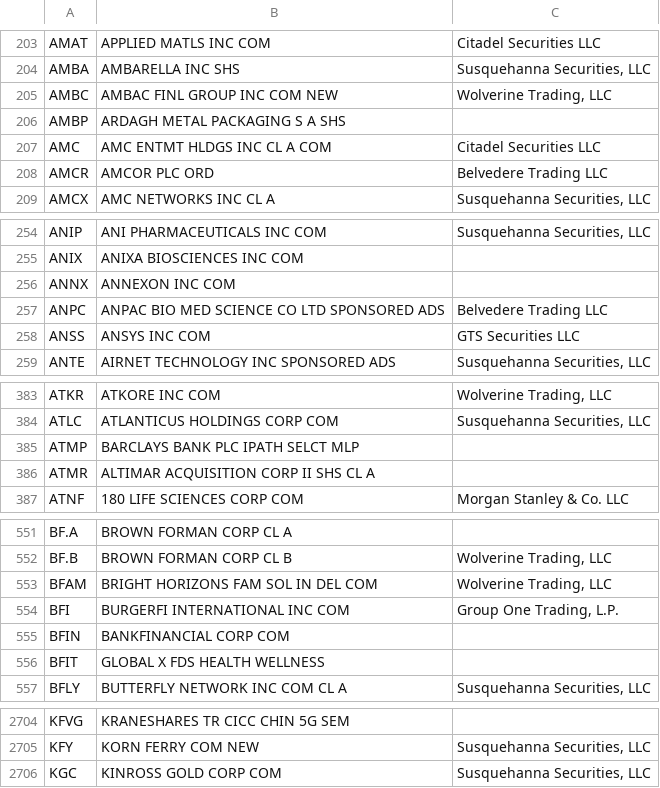
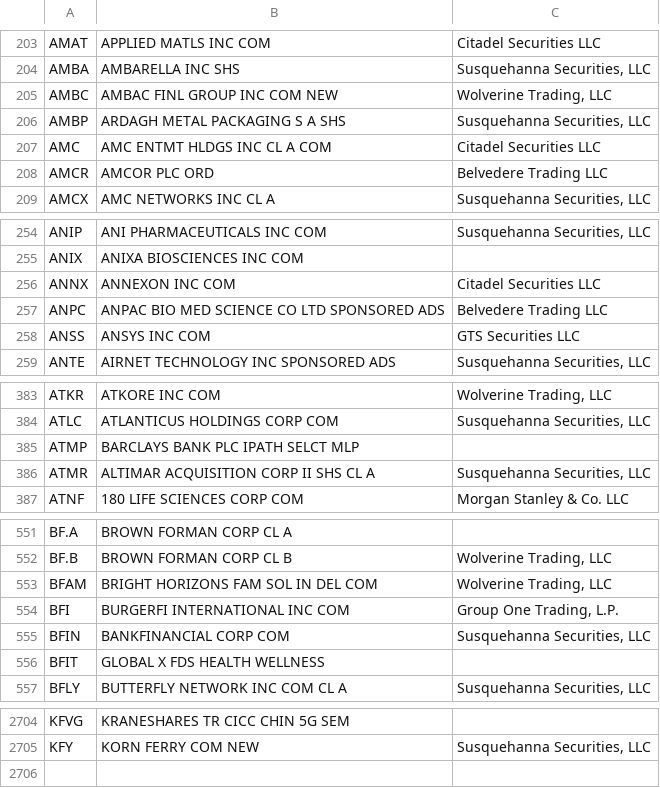
Before and after one commit to haoenhui/usa-optionable-stocks, a CSV file: options-00000.csv, drawn as a sheet; only a part is shown, gaps mark what is left out; the diff covers the shown part only.

```diff
--- a/options-00000.csv
+++ b/options-00000.csv
@@ -205,3 +205,3 @@ AMBA,AMBARELLA INC SHS,"Susquehanna Securities, LLC"
 AMBC,AMBAC FINL GROUP INC COM NEW,"Wolverine Trading, LLC"
-AMBP,ARDAGH METAL PACKAGING S A SHS,
+AMBP,ARDAGH METAL PACKAGING S A SHS,"Susquehanna Securities, LLC"
 AMC,AMC ENTMT HLDGS INC CL A COM,Citadel Securities LLC
@@ -255,3 +255,3 @@ ANIP,ANI PHARMACEUTICALS INC COM,"Susquehanna Securities, LLC"
 ANIX,ANIXA BIOSCIENCES INC COM,
-ANNX,ANNEXON INC COM,
+ANNX,ANNEXON INC COM,Citadel Securities LLC
 ANPC,ANPAC BIO MED SCIENCE CO LTD SPONSORED ADS,Belvedere Trading LLC
@@ -385,3 +385,3 @@ ATLC,ATLANTICUS HOLDINGS CORP COM,"Susquehanna Securities, LLC"
 ATMP,BARCLAYS BANK PLC IPATH SELCT MLP,
-ATMR,ALTIMAR ACQUISITION CORP II SHS CL A,
+ATMR,ALTIMAR ACQUISITION CORP II SHS CL A,"Susquehanna Securities, LLC"
 ATNF,180 LIFE SCIENCES CORP COM,Morgan Stanley & Co. LLC
@@ -554,3 +554,3 @@ BFAM,BRIGHT HORIZONS FAM SOL IN DEL COM,"Wolverine Trading, LLC"
 BFI,BURGERFI INTERNATIONAL INC COM,"Group One Trading, L.P."
-BFIN,BANKFINANCIAL CORP COM,
+BFIN,BANKFINANCIAL CORP COM,"Susquehanna Securities, LLC"
 BFIT,GLOBAL X FDS HEALTH WELLNESS,
@@ -2705,2 +2705 @@ KFVG,KRANESHARES TR CICC CHIN 5G SEM,
 KFY,KORN FERRY COM NEW,"Susquehanna Securities, LLC"
-KGC,KINROSS GOLD CORP COM,"Susquehanna Securities, LLC"
```
Also changed, not shown: 8 edited cells elsewhere in this file, options-02000.csv.
